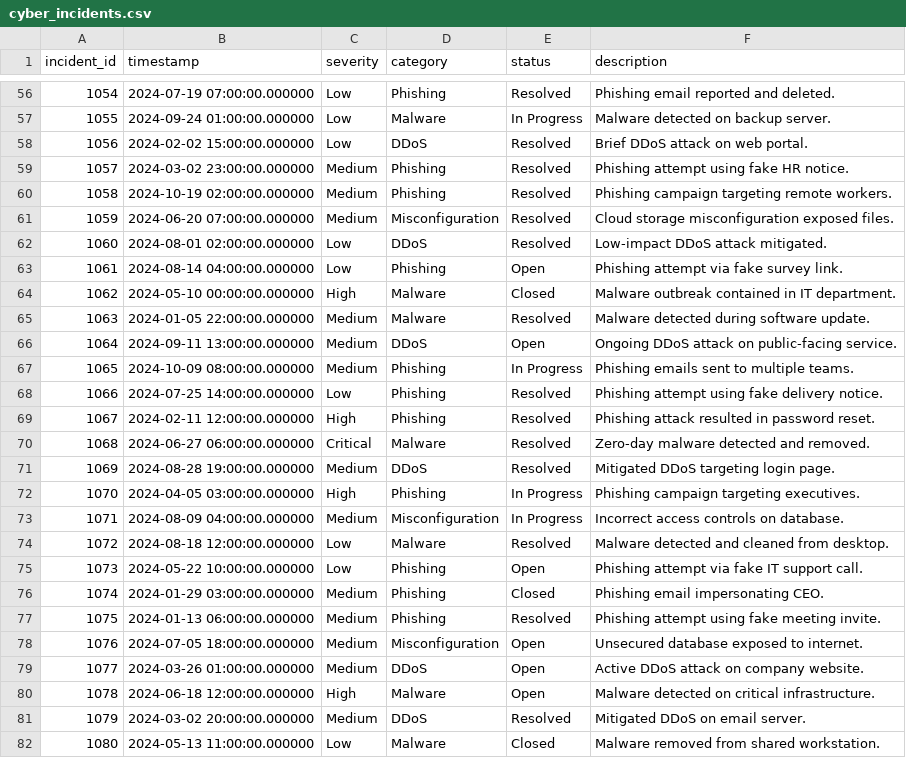
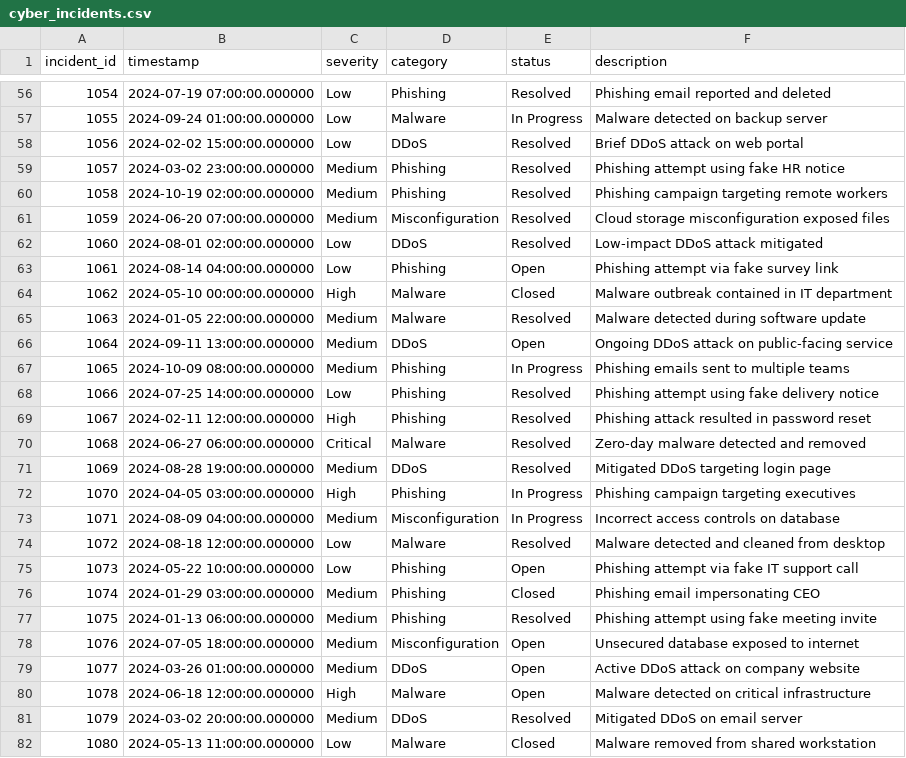
Before and after one commit to FarhadDevelop/CW2_CST1510_M01039453, a CSV file: DATA/cyber_incidents.csv, drawn as a sheet; only a part is shown, gaps mark what is left out; the diff covers the shown part only.

Commit message:
Update cyber_incidents.csv by not including full stops in the sentence of the description column at every row

```diff
--- a/DATA/cyber_incidents.csv
+++ b/DATA/cyber_incidents.csv
@@ -56,27 +56,27 @@ incident_id,timestamp,severity,category,status,description
-1054,2024-07-19 07:00:00.000000,Low,Phishing,Resolved,Phishing email reported and deleted.
-1055,2024-09-24 01:00:00.000000,Low,Malware,In Progress,Malware detected on backup server.
-1056,2024-02-02 15:00:00.000000,Low,DDoS,Resolved,Brief DDoS attack on web portal.
-1057,2024-03-02 23:00:00.000000,Medium,Phishing,Resolved,Phishing attempt using fake HR notice.
-1058,2024-10-19 02:00:00.000000,Medium,Phishing,Resolved,Phishing campaign targeting remote workers.
-1059,2024-06-20 07:00:00.000000,Medium,Misconfiguration,Resolved,Cloud storage misconfiguration exposed files.
-1060,2024-08-01 02:00:00.000000,Low,DDoS,Resolved,Low-impact DDoS attack mitigated.
-1061,2024-08-14 04:00:00.000000,Low,Phishing,Open,Phishing attempt via fake survey link.
-1062,2024-05-10 00:00:00.000000,High,Malware,Closed,Malware outbreak contained in IT department.
-1063,2024-01-05 22:00:00.000000,Medium,Malware,Resolved,Malware detected during software update.
-1064,2024-09-11 13:00:00.000000,Medium,DDoS,Open,Ongoing DDoS attack on public-facing service.
-1065,2024-10-09 08:00:00.000000,Medium,Phishing,In Progress,Phishing emails sent to multiple teams.
-1066,2024-07-25 14:00:00.000000,Low,Phishing,Resolved,Phishing attempt using fake delivery notice.
-1067,2024-02-11 12:00:00.000000,High,Phishing,Resolved,Phishing attack resulted in password reset.
-1068,2024-06-27 06:00:00.000000,Critical,Malware,Resolved,Zero-day malware detected and removed.
-1069,2024-08-28 19:00:00.000000,Medium,DDoS,Resolved,Mitigated DDoS targeting login page.
-1070,2024-04-05 03:00:00.000000,High,Phishing,In Progress,Phishing campaign targeting executives.
-1071,2024-08-09 04:00:00.000000,Medium,Misconfiguration,In Progress,Incorrect access controls on database.
-1072,2024-08-18 12:00:00.000000,Low,Malware,Resolved,Malware detected and cleaned from desktop.
-1073,2024-05-22 10:00:00.000000,Low,Phishing,Open,Phishing attempt via fake IT support call.
-1074,2024-01-29 03:00:00.000000,Medium,Phishing,Closed,Phishing email impersonating CEO.
-1075,2024-01-13 06:00:00.000000,Medium,Phishing,Resolved,Phishing attempt using fake meeting invite.
-1076,2024-07-05 18:00:00.000000,Medium,Misconfiguration,Open,Unsecured database exposed to internet.
-1077,2024-03-26 01:00:00.000000,Medium,DDoS,Open,Active DDoS attack on company website.
-1078,2024-06-18 12:00:00.000000,High,Malware,Open,Malware detected on critical infrastructure.
-1079,2024-03-02 20:00:00.000000,Medium,DDoS,Resolved,Mitigated DDoS on email server.
-1080,2024-05-13 11:00:00.000000,Low,Malware,Closed,Malware removed from shared workstation.
+1054,2024-07-19 07:00:00.000000,Low,Phishing,Resolved,Phishing email reported and deleted
+1055,2024-09-24 01:00:00.000000,Low,Malware,In Progress,Malware detected on backup server
+1056,2024-02-02 15:00:00.000000,Low,DDoS,Resolved,Brief DDoS attack on web portal
+1057,2024-03-02 23:00:00.000000,Medium,Phishing,Resolved,Phishing attempt using fake HR notice
+1058,2024-10-19 02:00:00.000000,Medium,Phishing,Resolved,Phishing campaign targeting remote workers
+1059,2024-06-20 07:00:00.000000,Medium,Misconfiguration,Resolved,Cloud storage misconfiguration exposed files
+1060,2024-08-01 02:00:00.000000,Low,DDoS,Resolved,Low-impact DDoS attack mitigated
+1061,2024-08-14 04:00:00.000000,Low,Phishing,Open,Phishing attempt via fake survey link
+1062,2024-05-10 00:00:00.000000,High,Malware,Closed,Malware outbreak contained in IT department
+1063,2024-01-05 22:00:00.000000,Medium,Malware,Resolved,Malware detected during software update
+1064,2024-09-11 13:00:00.000000,Medium,DDoS,Open,Ongoing DDoS attack on public-facing service
+1065,2024-10-09 08:00:00.000000,Medium,Phishing,In Progress,Phishing emails sent to multiple teams
+1066,2024-07-25 14:00:00.000000,Low,Phishing,Resolved,Phishing attempt using fake delivery notice
+1067,2024-02-11 12:00:00.000000,High,Phishing,Resolved,Phishing attack resulted in password reset
+1068,2024-06-27 06:00:00.000000,Critical,Malware,Resolved,Zero-day malware detected and removed
+1069,2024-08-28 19:00:00.000000,Medium,DDoS,Resolved,Mitigated DDoS targeting login page
+1070,2024-04-05 03:00:00.000000,High,Phishing,In Progress,Phishing campaign targeting executives
+1071,2024-08-09 04:00:00.000000,Medium,Misconfiguration,In Progress,Incorrect access controls on database
+1072,2024-08-18 12:00:00.000000,Low,Malware,Resolved,Malware detected and cleaned from desktop
+1073,2024-05-22 10:00:00.000000,Low,Phishing,Open,Phishing attempt via fake IT support call
+1074,2024-01-29 03:00:00.000000,Medium,Phishing,Closed,Phishing email impersonating CEO
+1075,2024-01-13 06:00:00.000000,Medium,Phishing,Resolved,Phishing attempt using fake meeting invite
+1076,2024-07-05 18:00:00.000000,Medium,Misconfiguration,Open,Unsecured database exposed to internet
+1077,2024-03-26 01:00:00.000000,Medium,DDoS,Open,Active DDoS attack on company website
+1078,2024-06-18 12:00:00.000000,High,Malware,Open,Malware detected on critical infrastructure
+1079,2024-03-02 20:00:00.000000,Medium,DDoS,Resolved,Mitigated DDoS on email server
+1080,2024-05-13 11:00:00.000000,Low,Malware,Closed,Malware removed from shared workstation
```
Also changed, not shown: 73 edited cells elsewhere in this file.
